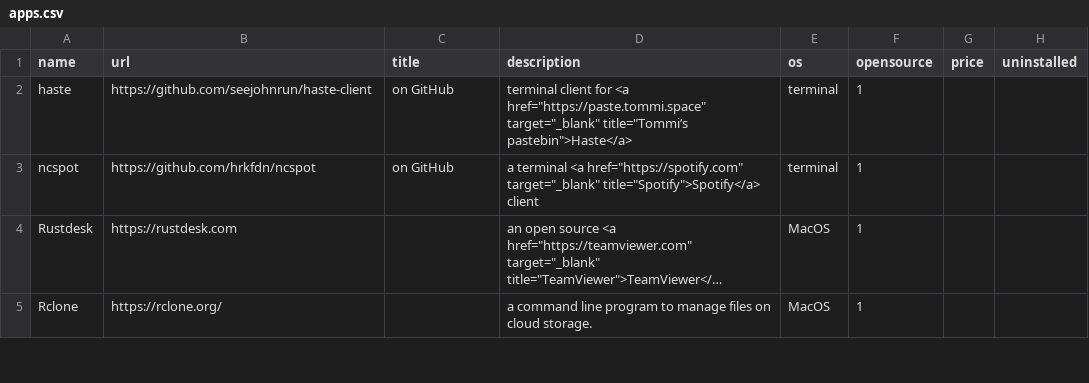
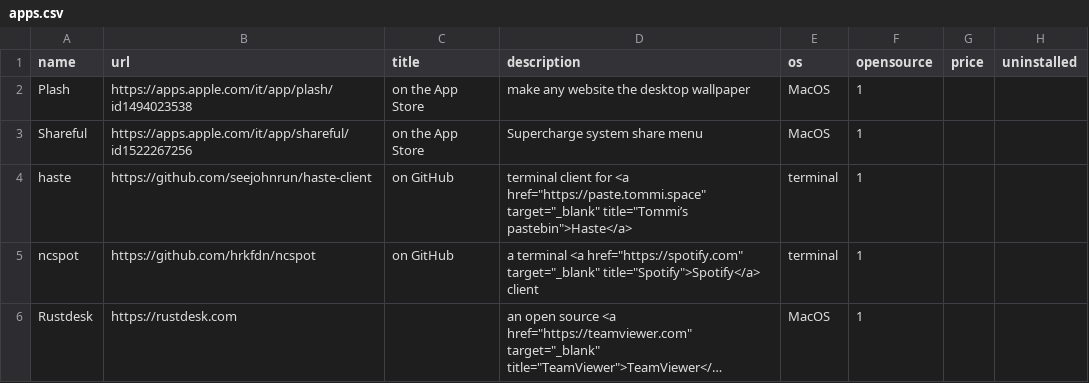
Before and after one commit to xplosionmind/old.tommi.space, a CSV file: _data/apps.csv, drawn as a sheet; only a part is shown; the shorter side is filled out with more unchanged rows; long unchanged cells end in …; the diff names each change by its address in the sheet, - before the commit and + after, or states it on an @@ line.

```diff
--- a/_data/apps.csv
+++ b/_data/apps.csv
+row 2: Plash | https://apps.apple.com/it/app/plash/id1494023538 | on the App Store | make any website the desktop wallpaper | MacOS | 1
+row 3: Shareful | https://apps.apple.com/it/app/shareful/id1522267256 | on the App Store | Supercharge system share menu | MacOS | 1
```
Also changed, not shown: _data/internet-awesomeness.csv, 26 other files.
